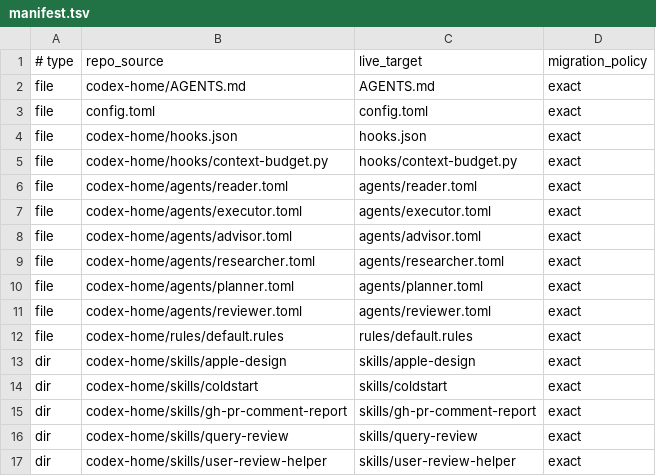
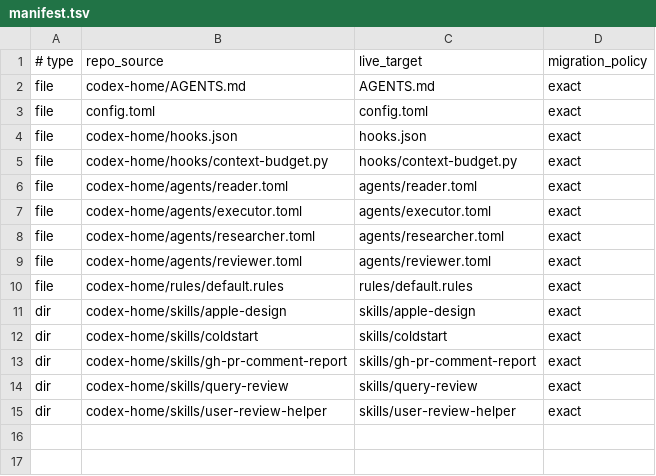
Before and after one commit to steamdollar/codex-config, a TSV file: manifest.tsv, drawn as a sheet; the diff names each change by its address in the sheet, - before the commit and + after, or states it on an @@ line.

Commit message:
Refine custom agent role contracts

```diff
--- a/manifest.tsv
+++ b/manifest.tsv
-row 8: file | codex-home/agents/advisor.toml | agents/advisor.toml | exact
-row 10: file | codex-home/agents/planner.toml | agents/planner.toml | exact
```
Also changed, not shown: 10 other files.
